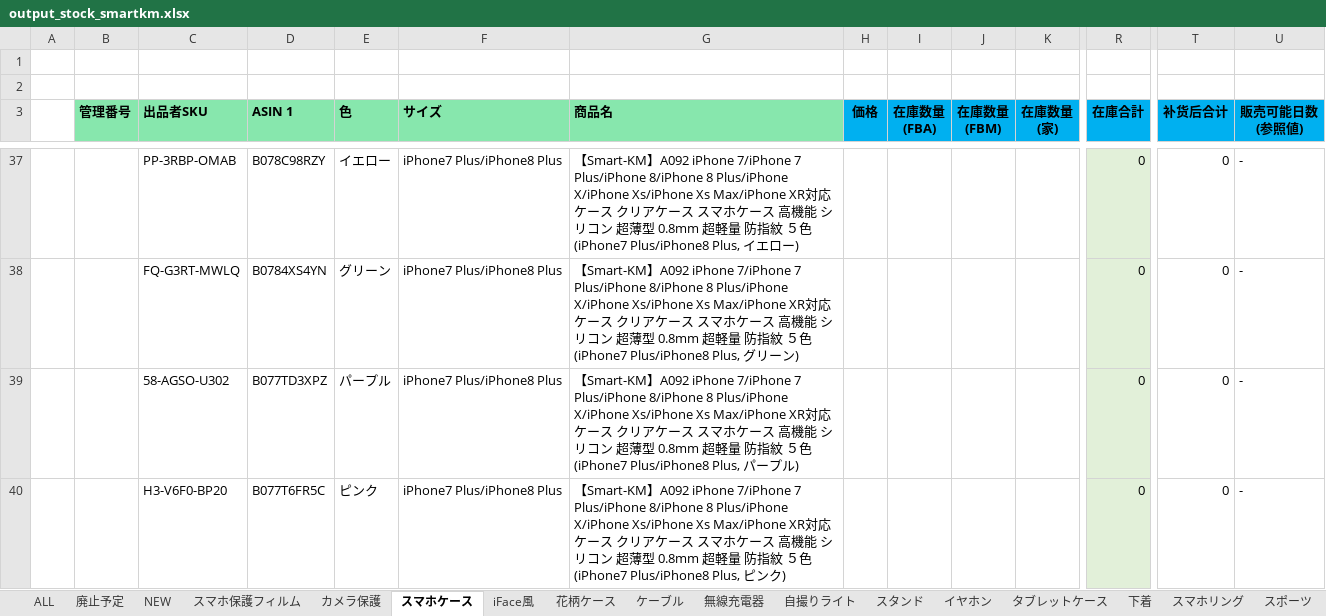
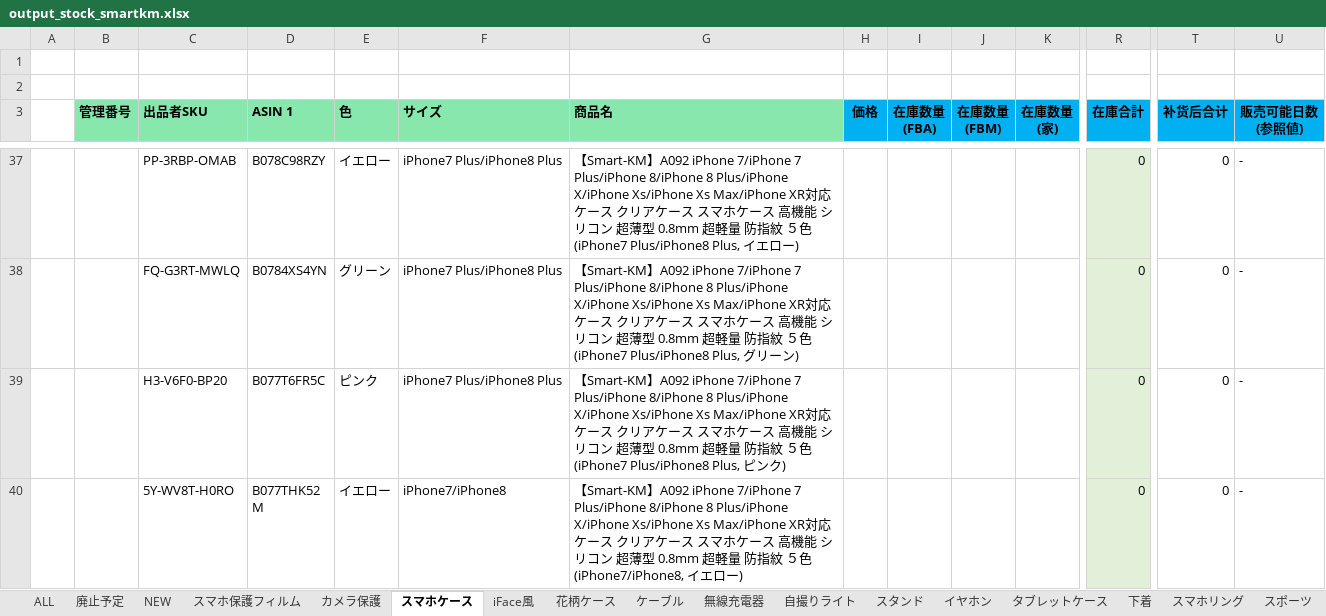
Before and after one commit to brussliu/smartinfo, an Excel workbook: WEB-INF/efw/storage/templates/output_stock_smartkm.xlsx, sheet スマホケース, drawn as a sheet; only a part is shown, gaps mark what is left out; the shorter side is filled out with more unchanged rows; values as stored, in another font and other column widths than the file's, no borders; conditional formats not drawn; rows hold the shown columns only; the diff covers the shown part only; the diff names each change by its address in the sheet, - before the commit and + after, or states it on an @@ line.

```diff
--- a/WEB-INF/efw/storage/templates/output_stock_smartkm.xlsx (sheet スマホケース)
+++ b/WEB-INF/efw/storage/templates/output_stock_smartkm.xlsx (sheet スマホケース)
-row 39:  |  | 58-AGSO-U302 | B077TD3XPZ | パープル | iPhone7 Plus/iPhone8 Plus | 【Smart-KM】A092 iPhone 7/iPhone 7 Plus/iPhone 8/iPhone 8 Plus/iPhone X/iPhone Xs/iPhone Xs Max/iPhone XR対応 ケース クリアケース スマホケース 高機能 シリコン 超薄型 0.8mm 超軽量 防指紋 ５色 (iPhone7 Plus/iPhone8 Plus, パープル) |  |  |  |  | 0 | 0 | -
```
Also changed, not shown: 2 removed rows elsewhere in this sheet, sheet iFace風, sheet 花柄ケース, sheet スポーツ, sheet 下着, sheet ケーブル, sheet イヤホン, formulas that keep their value.
